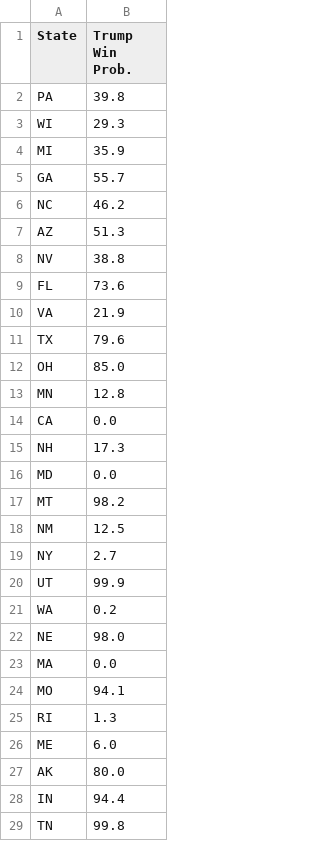
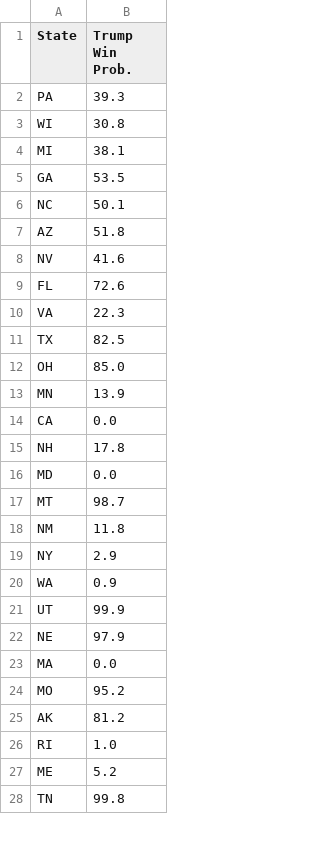
Before and after one commit to acbass49/Election2024, a CSV file: data/state_probabilities.csv, drawn as a sheet; only a part is shown; the diff covers the shown part only.

```diff
--- a/data/state_probabilities.csv
+++ b/data/state_probabilities.csv
@@ -1,29 +1,28 @@
 State,Trump Win Prob.
-PA,39.8
-WI,29.3
-MI,35.9
-GA,55.7
-NC,46.2
-AZ,51.3
-NV,38.8
-FL,73.6
-VA,21.9
-TX,79.6
+PA,39.3
+WI,30.8
+MI,38.1
+GA,53.5
+NC,50.1
+AZ,51.8
+NV,41.6
+FL,72.6
+VA,22.3
+TX,82.5
 OH,85.0
-MN,12.8
+MN,13.9
 CA,0.0
-NH,17.3
+NH,17.8
 MD,0.0
-MT,98.2
-NM,12.5
-NY,2.7
+MT,98.7
+NM,11.8
+NY,2.9
+WA,0.9
 UT,99.9
-WA,0.2
-NE,98.0
+NE,97.9
 MA,0.0
-MO,94.1
-RI,1.3
-ME,6.0
-AK,80.0
-IN,94.4
+MO,95.2
+AK,81.2
+RI,1.0
+ME,5.2
 TN,99.8
```
Also changed, not shown: 5 added rows, 4 removed rows and 6 edited cells elsewhere in this file, data/priors.csv, data/simulation_data.csv, 1 other file.
